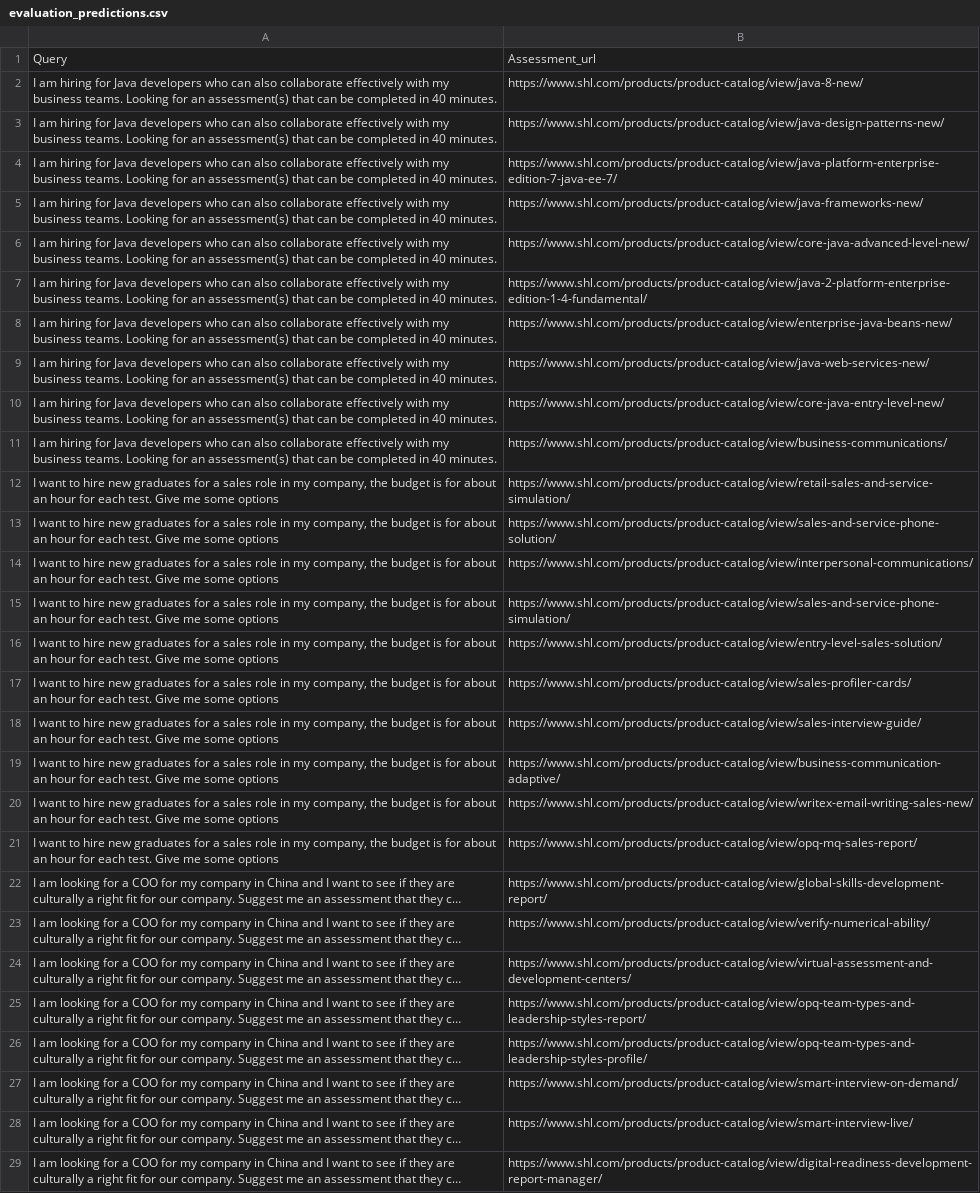
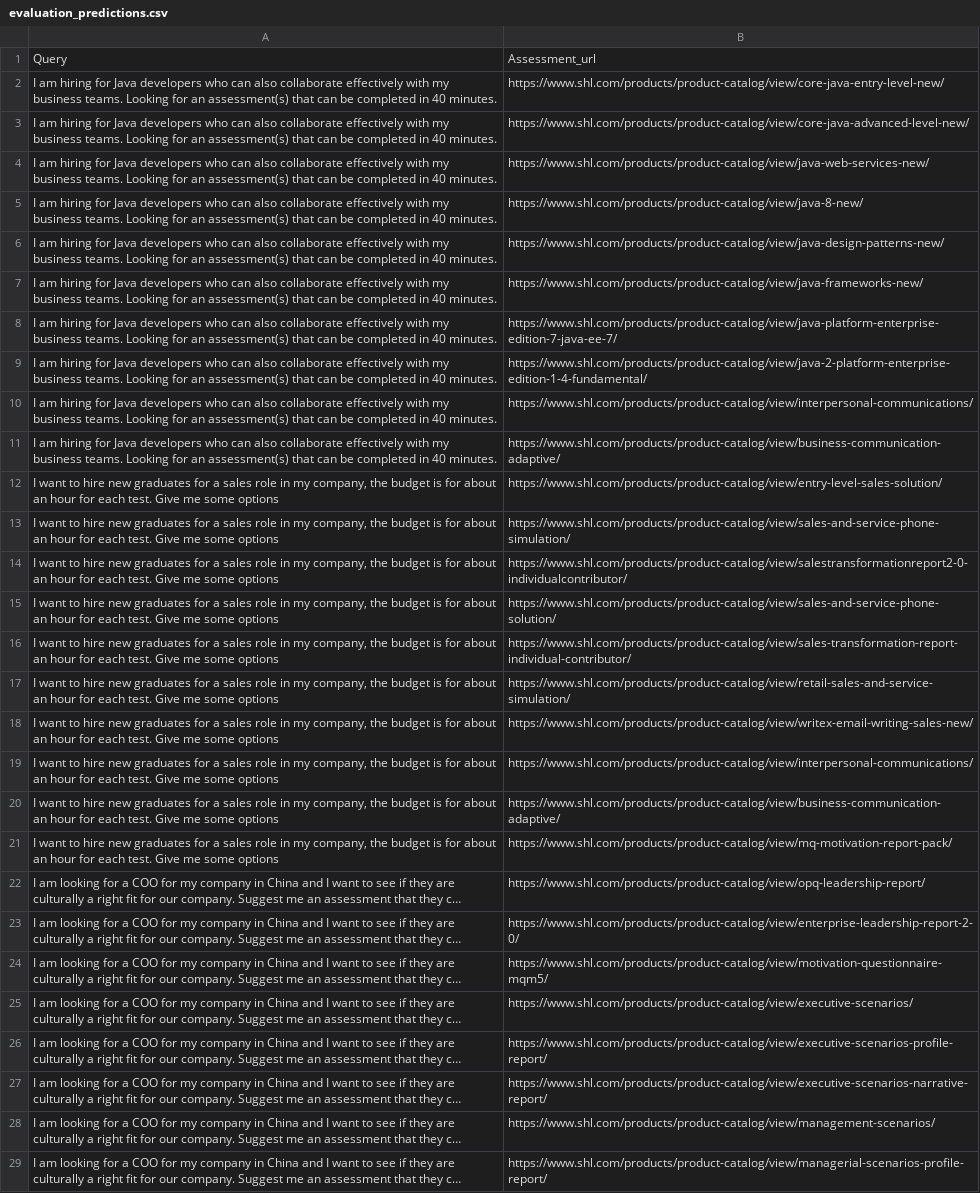
Before and after one commit to Sakshampoply/shl-product-catalog, a CSV file: evaluation_predictions.csv, drawn as a sheet; only a part is shown; long unchanged cells end in …; removed rows and columns are numbered as before the commit, all else as after; the diff covers the shown part only; the diff names each change by its address in the sheet, - before the commit and + after, or states it on an @@ line.

Commit message:
Initial commit: SHL Assessment Recommendation System with Multi-Vector Retrieval

```diff
--- a/evaluation_predictions.csv
+++ b/evaluation_predictions.csv
@@ row 10 moved to row 2: I am hiring for Java developers who can … @@
@@ row 6 moved to row 3: I am hiring for Java developers who can … @@
@@ row 9 moved to row 4: I am hiring for Java developers who can … @@
@@ row 5 moved to row 7: I am hiring for Java developers who can … @@
-B10: https://www.shl.com/products/product-catalog/view/enterprise-java-beans-new/
+B10: https://www.shl.com/products/product-catalog/view/interpersonal-communications/
-B11: https://www.shl.com/products/product-catalog/view/business-communications/
+B11: https://www.shl.com/products/product-catalog/view/business-communication-adaptive/
@@ row 16 moved to row 12: I want to hire new graduates for a sales… @@
@@ row 15 moved to row 13: I want to hire new graduates for a sales… @@
+row 14: I want to hire new graduates for a sales role in my company, the budget is for about an hour for each test. Give me some options | https://www.shl.com/products/product-catalog/view/salestransformationreport2-0-individualcontributor/
@@ row 13 moved to row 15: I want to hire new graduates for a sales… @@
+row 16: I want to hire new graduates for a sales role in my company, the budget is for about an hour for each test. Give me some options | https://www.shl.com/products/product-catalog/view/sales-transformation-report-individual-contributor/
@@ row 20 moved to row 18: I want to hire new graduates for a sales… @@
-row 17: I want to hire new graduates for a sales role in my company, the budget is for about an hour for each test. Give me some options | https://www.shl.com/products/product-catalog/view/sales-profiler-cards/
-row 18: I want to hire new graduates for a sales role in my company, the budget is for about an hour for each test. Give me some options | https://www.shl.com/products/product-catalog/view/sales-interview-guide/
-B21: https://www.shl.com/products/product-catalog/view/opq-mq-sales-report/
+B21: https://www.shl.com/products/product-catalog/view/mq-motivation-report-pack/
-B22: https://www.shl.com/products/product-catalog/view/global-skills-development-report/
+B22: https://www.shl.com/products/product-catalog/view/opq-leadership-report/
-B23: https://www.shl.com/products/product-catalog/view/verify-numerical-ability/
+B23: https://www.shl.com/products/product-catalog/view/enterprise-leadership-report-2-0/
-B24: https://www.shl.com/products/product-catalog/view/virtual-assessment-and-development-centers/
+B24: https://www.shl.com/products/product-catalog/view/motivation-questionnaire-mqm5/
-B25: https://www.shl.com/products/product-catalog/view/opq-team-types-and-leadership-styles-report/
+B25: https://www.shl.com/products/product-catalog/view/executive-scenarios/
-B26: https://www.shl.com/products/product-catalog/view/opq-team-types-and-leadership-styles-profile/
+B26: https://www.shl.com/products/product-catalog/view/executive-scenarios-profile-report/
-B27: https://www.shl.com/products/product-catalog/view/smart-interview-on-demand/
+B27: https://www.shl.com/products/product-catalog/view/executive-scenarios-narrative-report/
-B28: https://www.shl.com/products/product-catalog/view/smart-interview-live/
+B28: https://www.shl.com/products/product-catalog/view/management-scenarios/
-B29: https://www.shl.com/products/product-catalog/view/digital-readiness-development-report-manager/
+B29: https://www.shl.com/products/product-catalog/view/managerial-scenarios-profile-report/
```
Also changed, not shown: 25 added rows, 25 removed rows, 3 moved rows and 32 edited cells elsewhere in this file, 32 other files.
